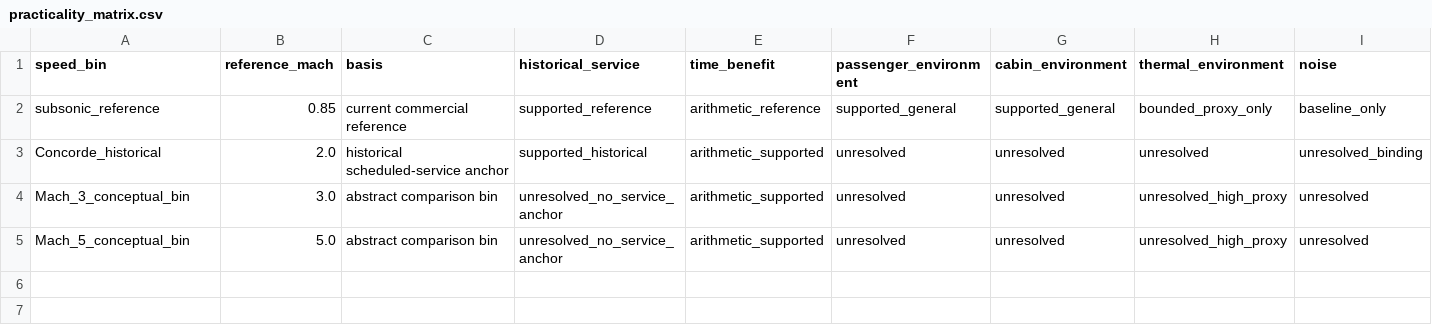
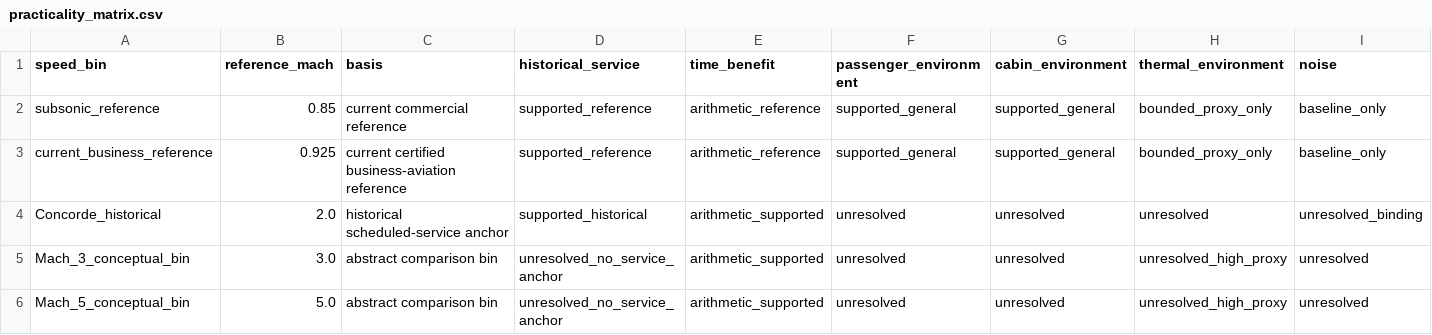
Before and after one commit to vukrosic/one-hour-intercontinental-travel-research, a CSV file: practicality_matrix.csv, drawn as a sheet; only a part is shown; rows hold the shown columns only; the diff names each change by its address in the sheet, - before the commit and + after, or states it on an @@ line.

Commit message:
Split airline and business practicality baselines

```diff
--- a/practicality_matrix.csv
+++ b/practicality_matrix.csv
+row 3: current_business_reference | 0.925 | current certified business-aviation reference | supported_reference | arithmetic_reference | supported_general | supported_general | bounded_proxy_only | baseline_only
```
Also changed, not shown: practicality_gate_check.csv, practicality_summary.csv, 7 other files.
